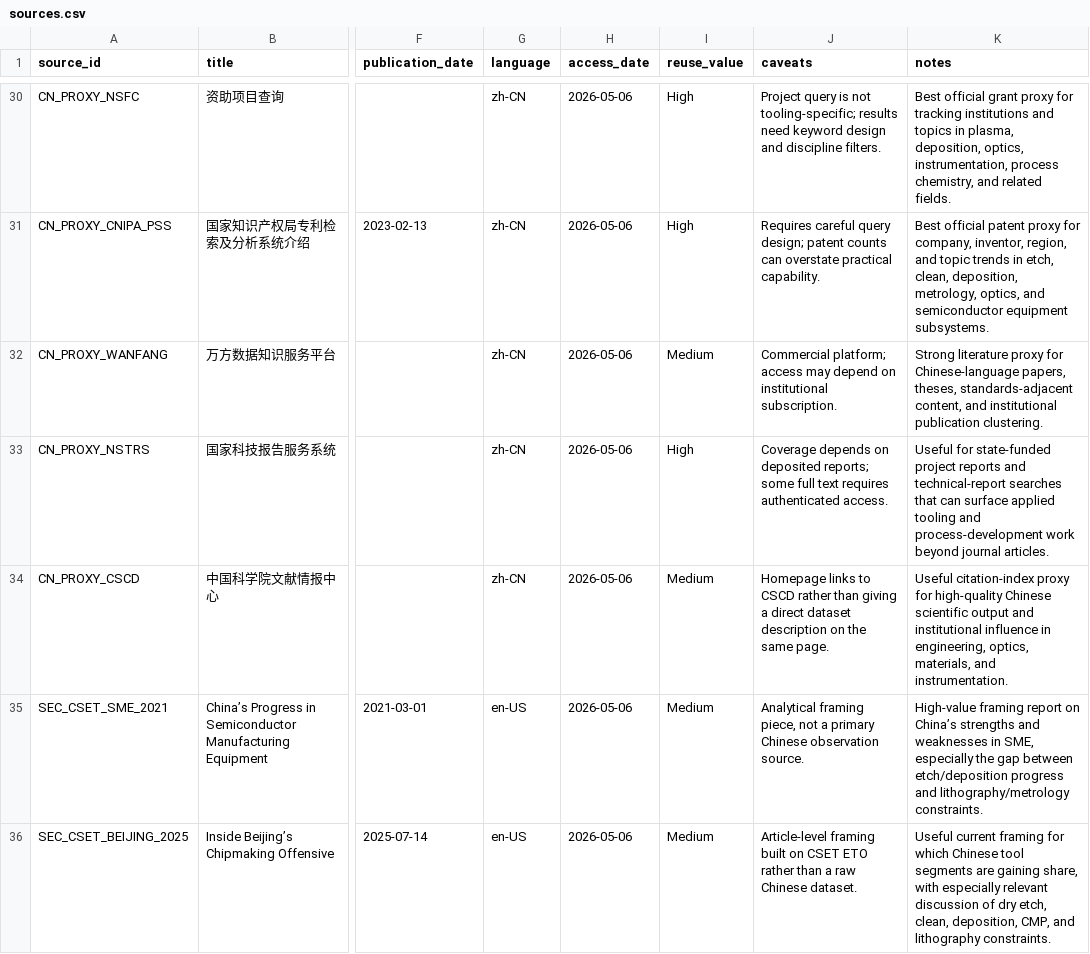
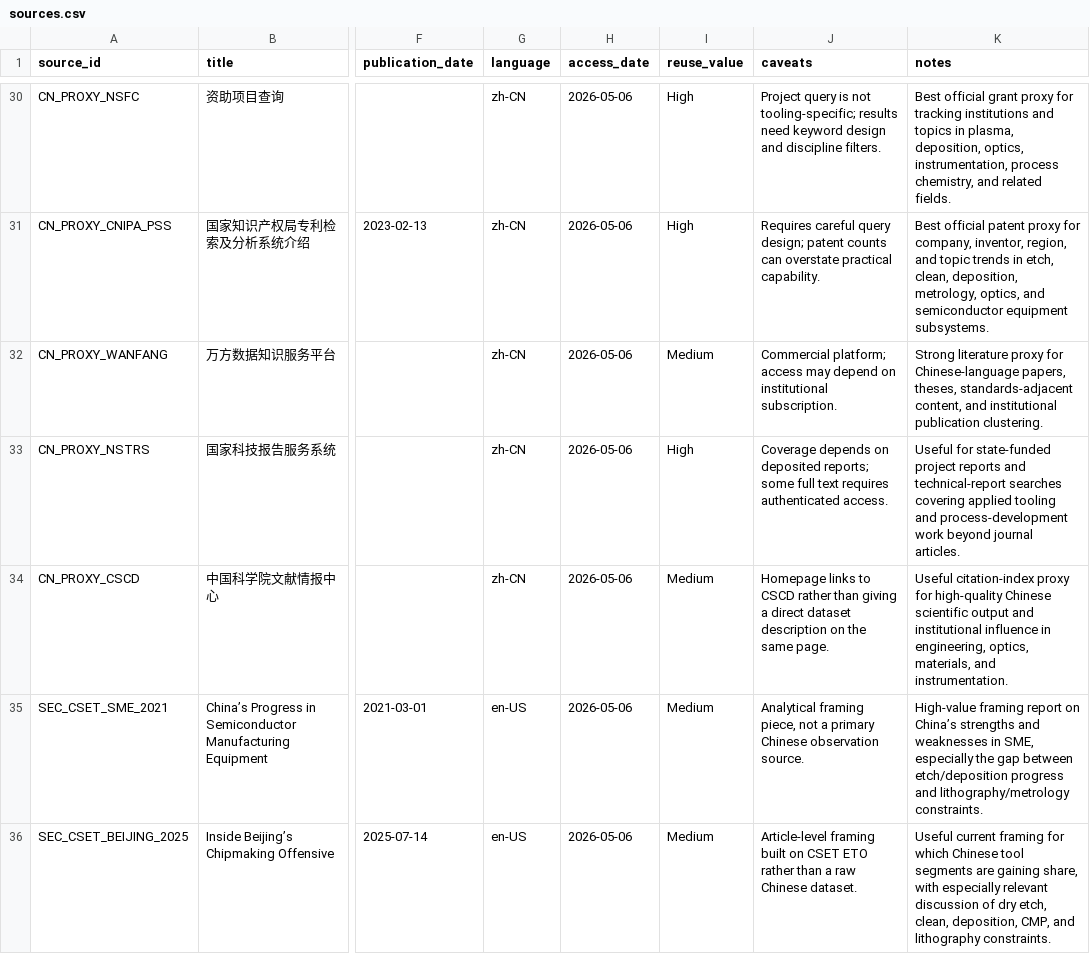
Before and after one commit to yippy141/china-semiconductor-tooling-talent-atlas, a CSV file: data/raw/sources.csv, drawn as a sheet; only a part is shown, gaps mark what is left out; the diff names each change by its address in the sheet, - before the commit and + after, or states it on an @@ line.

Commit message:
Prepare V6 public beta

```diff
--- a/data/raw/sources.csv
+++ b/data/raw/sources.csv
-K33 (notes): …technical-report searches that can surface applied tooling…
+K33 (notes): …technical-report searches covering applied tooling…
```
Also changed, not shown: data/raw/source_keywords_en_cn.csv, 4 other files.
